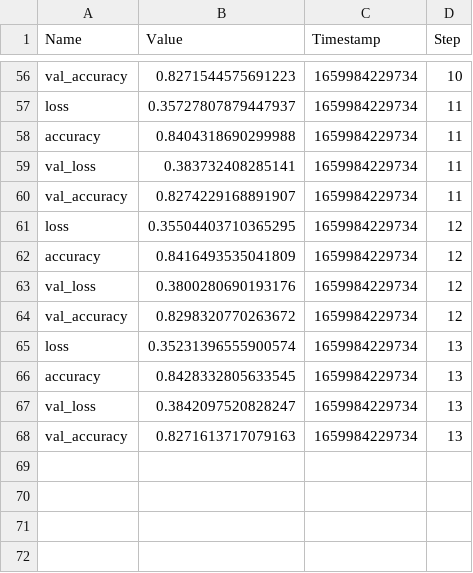
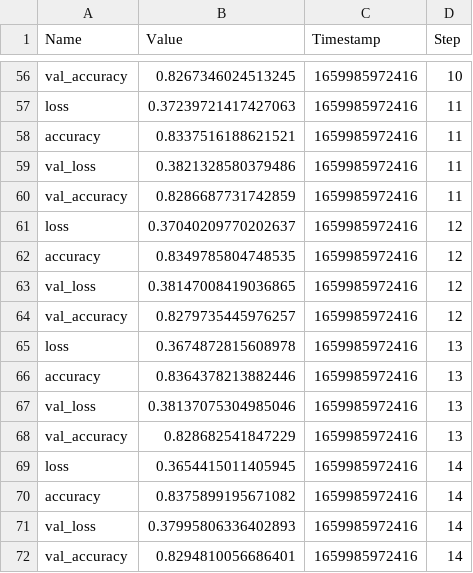
Before and after one commit to Valkea/OC_AI_07, a CSV file: metrics.csv, drawn as a sheet; only a part is shown, gaps mark what is left out; the diff covers the shown part only.

```diff
--- a/metrics.csv
+++ b/metrics.csv
@@ -56,13 +56,17 @@ Name,Value,Timestamp,Step
-"val_accuracy",0.8271544575691223,1659984229734,10
-"loss",0.35727807879447937,1659984229734,11
-"accuracy",0.8404318690299988,1659984229734,11
-"val_loss",0.383732408285141,1659984229734,11
-"val_accuracy",0.8274229168891907,1659984229734,11
-"loss",0.35504403710365295,1659984229734,12
-"accuracy",0.8416493535041809,1659984229734,12
-"val_loss",0.3800280690193176,1659984229734,12
-"val_accuracy",0.8298320770263672,1659984229734,12
-"loss",0.35231396555900574,1659984229734,13
-"accuracy",0.8428332805633545,1659984229734,13
-"val_loss",0.3842097520828247,1659984229734,13
-"val_accuracy",0.8271613717079163,1659984229734,13
+"val_accuracy",0.8267346024513245,1659985972416,10
+"loss",0.37239721417427063,1659985972416,11
+"accuracy",0.8337516188621521,1659985972416,11
+"val_loss",0.3821328580379486,1659985972416,11
+"val_accuracy",0.8286687731742859,1659985972416,11
+"loss",0.37040209770202637,1659985972416,12
+"accuracy",0.8349785804748535,1659985972416,12
+"val_loss",0.38147008419036865,1659985972416,12
+"val_accuracy",0.8279735445976257,1659985972416,12
+"loss",0.3674872815608978,1659985972416,13
+"accuracy",0.8364378213882446,1659985972416,13
+"val_loss",0.38137075304985046,1659985972416,13
+"val_accuracy",0.828682541847229,1659985972416,13
+"loss",0.3654415011405945,1659985972416,14
+"accuracy",0.8375899195671082,1659985972416,14
+"val_loss",0.37995806336402893,1659985972416,14
+"val_accuracy",0.8294810056686401,1659985972416,14
```
Also changed, not shown: 108 edited cells elsewhere in this file, 2 other files.
